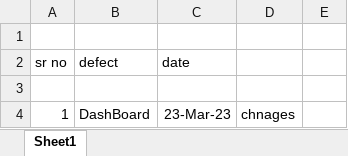
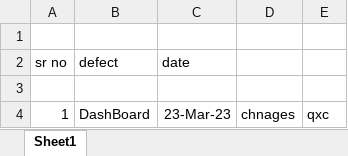
Before and after one commit to SPF-Priyanka/Second-Repo, an Excel workbook: myexcel.xlsx, sheet Sheet1, drawn as a sheet; values as stored, in another font and other column widths than the file's, no borders; the diff names each change by its address in the sheet, - before the commit and + after, or states it on an @@ line.

Commit message:
third commit

```diff
--- a/myexcel.xlsx (sheet Sheet1)
+++ b/myexcel.xlsx (sheet Sheet1)
-E4: (empty)
+E4: qxc
```
